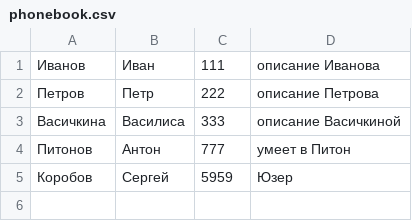
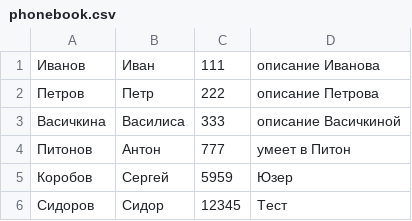
Before and after one commit to Abadonna13/GB, a CSV file: Python_seminars/phonebook.csv, drawn as a sheet.

```diff
--- a/Python_seminars/phonebook.csv
+++ b/Python_seminars/phonebook.csv
@@ -5 +5,2 @@
 Коробов,Сергей,5959,Юзер
+Сидоров,Сидор,12345,Тест
```
Also changed, not shown: 2 other files.
